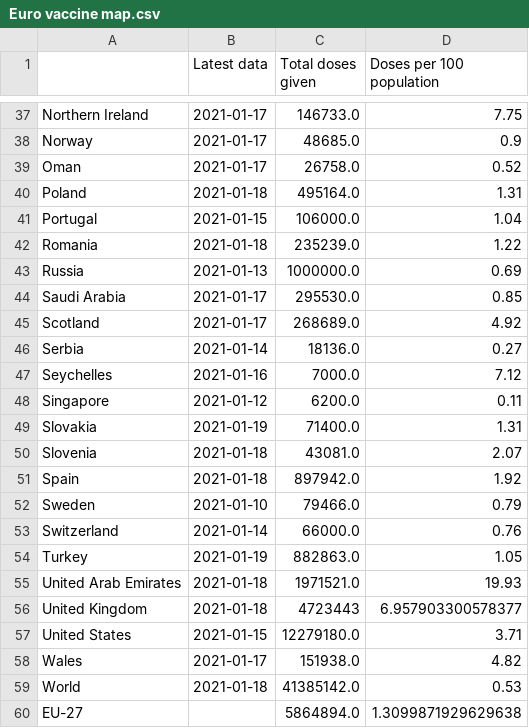
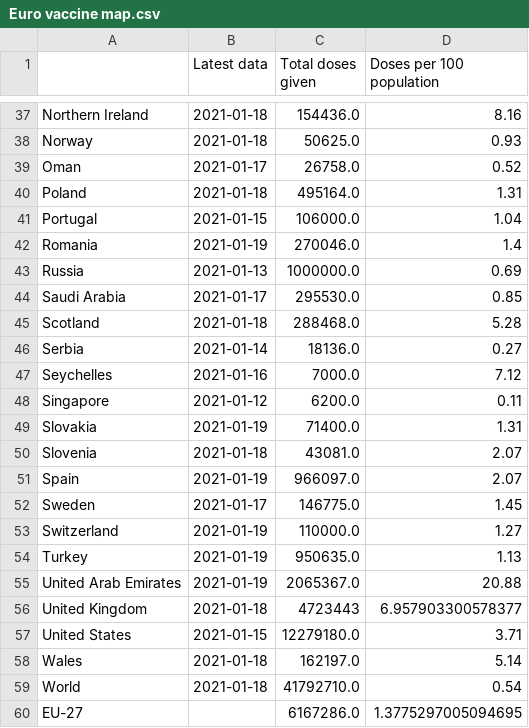
Before and after one commit to simoncook/Spectator, a CSV file: Euro vaccine map.csv, drawn as a sheet; only a part is shown, gaps mark what is left out; the diff covers the shown part only; the diff names each change by its address in the sheet, - before the commit and + after, or states it on an @@ line.

```diff
--- a/Euro vaccine map.csv
+++ b/Euro vaccine map.csv
-B37:B38 (Latest data): 2021-01-17
+B37:B38 (Latest data): 2021-01-18
-C37 (Total doses given): 146733.0
+C37 (Total doses given): 154436.0
-D37 (Doses per 100 population): 7.75
+D37 (Doses per 100 population): 8.16
-C38 (Total doses given): 48685.0
+C38 (Total doses given): 50625.0
-D38 (Doses per 100 population): 0.9
+D38 (Doses per 100 population): 0.93
-B42 (Latest data): 2021-01-18
+B42 (Latest data): 2021-01-19
-C42 (Total doses given): 235239.0
+C42 (Total doses given): 270046.0
-D42 (Doses per 100 population): 1.22
+D42 (Doses per 100 population): 1.4
-B45 (Latest data): 2021-01-17
+B45 (Latest data): 2021-01-18
-C45 (Total doses given): 268689.0
+C45 (Total doses given): 288468.0
-D45 (Doses per 100 population): 4.92
+D45 (Doses per 100 population): 5.28
-B51 (Latest data): 2021-01-18
+B51 (Latest data): 2021-01-19
-C51 (Total doses given): 897942.0
+C51 (Total doses given): 966097.0
-D51 (Doses per 100 population): 1.92
+D51 (Doses per 100 population): 2.07
-B52 (Latest data): 2021-01-10
+B52 (Latest data): 2021-01-17
-C52 (Total doses given): 79466.0
+C52 (Total doses given): 146775.0
-D52 (Doses per 100 population): 0.79
+D52 (Doses per 100 population): 1.45
-B53 (Latest data): 2021-01-14
+B53 (Latest data): 2021-01-19
-C53 (Total doses given): 66000.0
+C53 (Total doses given): 110000.0
-D53 (Doses per 100 population): 0.76
+D53 (Doses per 100 population): 1.27
-C54 (Total doses given): 882863.0
+C54 (Total doses given): 950635.0
-D54 (Doses per 100 population): 1.05
+D54 (Doses per 100 population): 1.13
-B55 (Latest data): 2021-01-18
+B55 (Latest data): 2021-01-19
-C55 (Total doses given): 1971521.0
+C55 (Total doses given): 2065367.0
-D55 (Doses per 100 population): 19.93
+D55 (Doses per 100 population): 20.88
-B58 (Latest data): 2021-01-17
+B58 (Latest data): 2021-01-18
-C58 (Total doses given): 151938.0
+C58 (Total doses given): 162197.0
-D58 (Doses per 100 population): 4.82
+D58 (Doses per 100 population): 5.14
-C59 (Total doses given): 41385142.0
+C59 (Total doses given): 41792710.0
-D59 (Doses per 100 population): 0.53
+D59 (Doses per 100 population): 0.54
-C60 (Total doses given): 5864894.0
+C60 (Total doses given): 6167286.0
-D60 (Doses per 100 population): 1.3099871929629638
+D60 (Doses per 100 population): 1.3775297005094695
```
Also changed, not shown: 37 edited cells elsewhere in this file.
